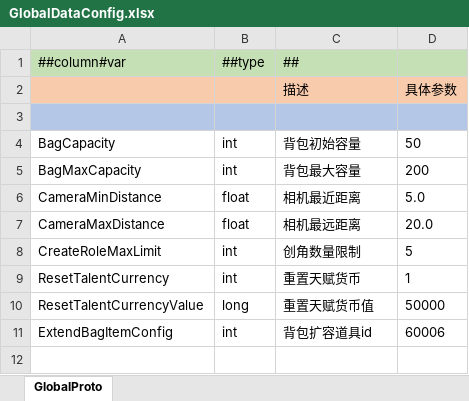
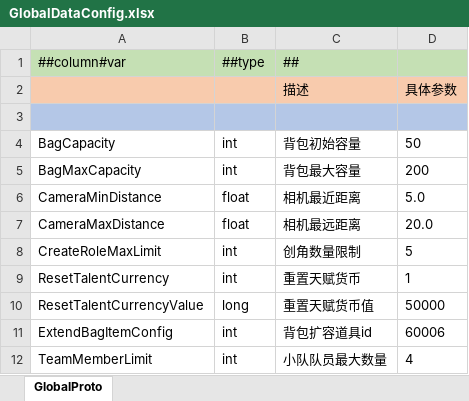
Before and after one commit to zeusyu2013/ET_Spring, an Excel workbook: Unity/Assets/Config/Excel/GlobalDataConfig.xlsx, sheet GlobalProto, drawn as a sheet; values as stored, in another font and other column widths than the file's, no borders; the diff names each change by its address in the sheet, - before the commit and + after, or states it on an @@ line.

```diff
--- a/Unity/Assets/Config/Excel/GlobalDataConfig.xlsx (sheet GlobalProto)
+++ b/Unity/Assets/Config/Excel/GlobalDataConfig.xlsx (sheet GlobalProto)
+row 12: TeamMemberLimit | int | 小队队员最大数量 | 4
```
Also changed, not shown: Unity/Assets/Config/Excel/ItemConfig.xlsx, Unity/Assets/Config/Excel/StartConfig/Localhost/StartSceneConfig.xlsx, 47 other files.
